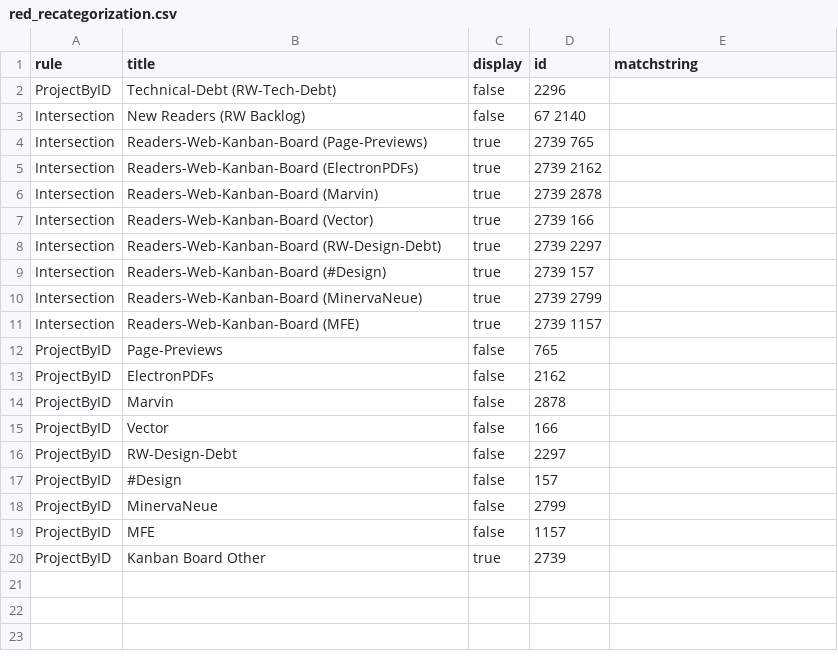
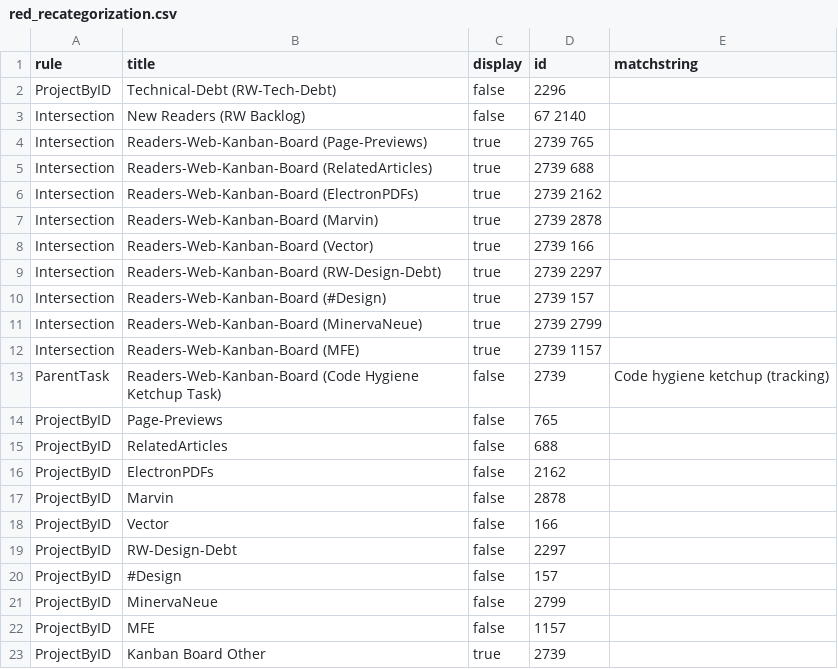
Before and after one commit to wikimedia/phlogiston, a CSV file: red_recategorization.csv, drawn as a sheet; the diff names each change by its address in the sheet, - before the commit and + after, or states it on an @@ line.

Commit message:
Update red_recategorization.csv

```diff
--- a/red_recategorization.csv
+++ b/red_recategorization.csv
+row 5: Intersection | Readers-Web-Kanban-Board (RelatedArticles) | true | 2739 688
+row 13: ParentTask | Readers-Web-Kanban-Board (Code Hygiene Ketchup Task) | false | 2739 | Code hygiene ketchup (tracking)
+row 15: ProjectByID | RelatedArticles | false | 688
```
